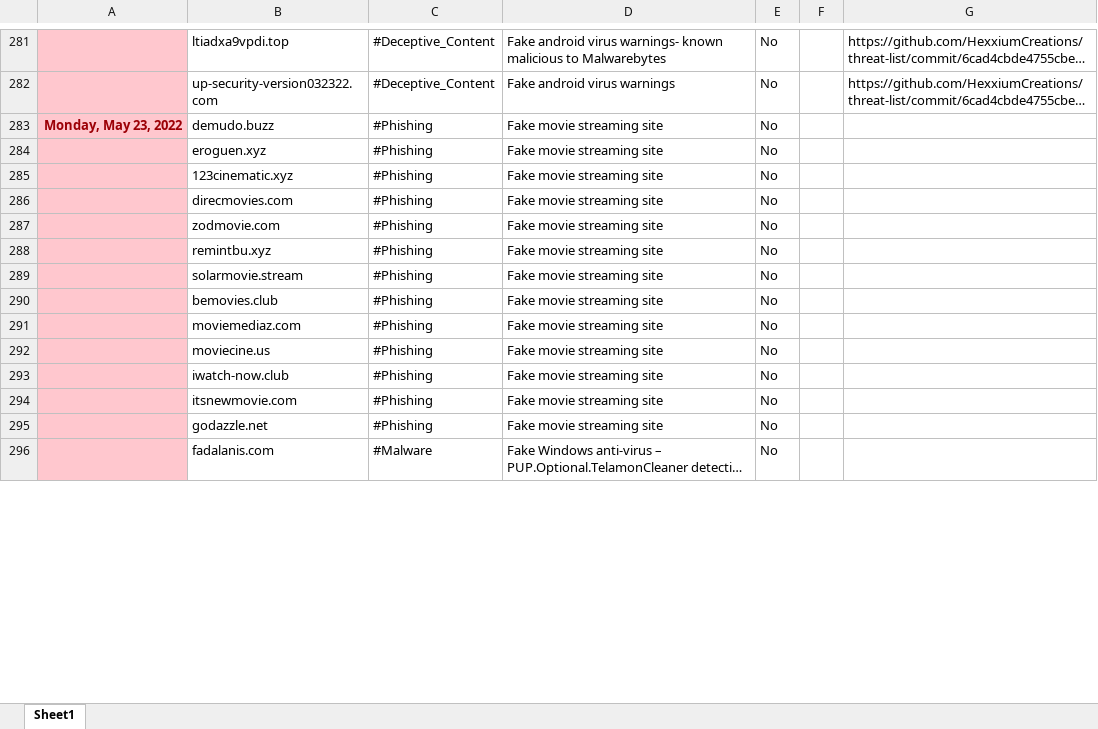
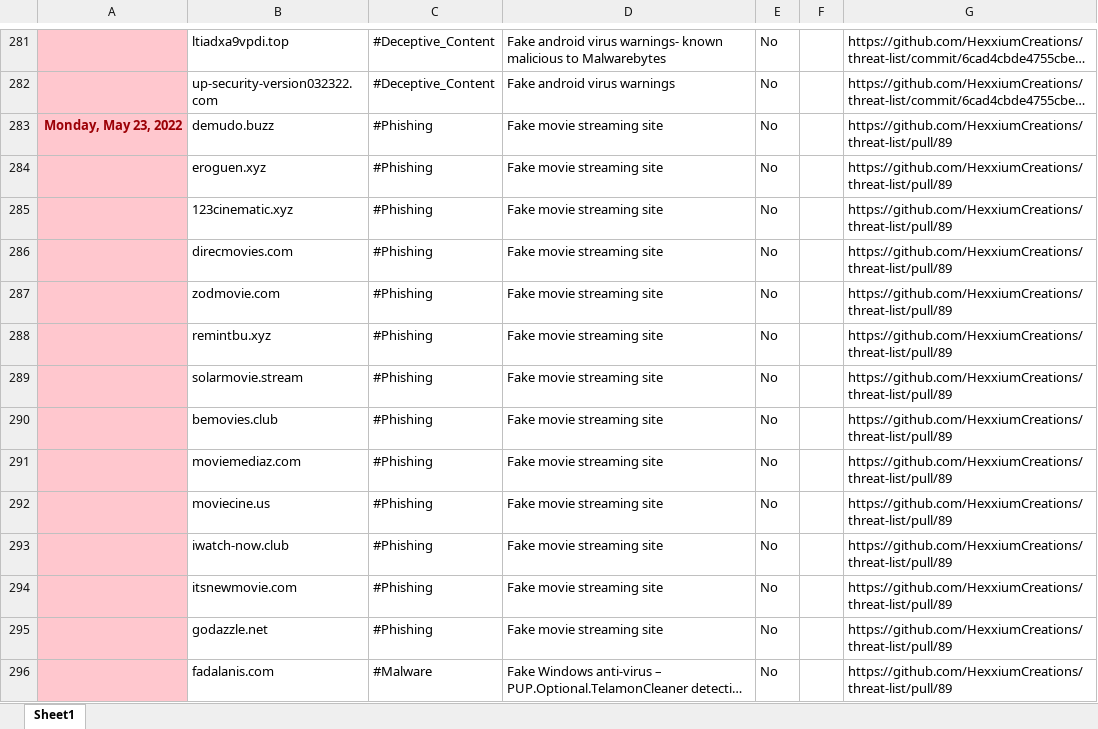
Before and after one commit to HexxiumCreations/threat-list, an Excel workbook: Hexxium Creations Master Threat List.xlsx, sheet Sheet1, drawn as a sheet; only a part is shown, gaps mark what is left out; long unchanged cells end in …; values as stored, in another font and other column widths than the file's, no borders; the diff covers the shown part only; the diff names each change by its address in the sheet, - before the commit and + after, or states it on an @@ line.

Commit message:
Update 5/27/2022
Updates threatlist tracker

```diff
--- a/Hexxium Creations Master Threat List.xlsx (sheet Sheet1)
+++ b/Hexxium Creations Master Threat List.xlsx (sheet Sheet1)
-G283:G296: (empty)
+G283:G296: https://github.com/HexxiumCreations/threat-list/pull/89
```
Also changed, not shown: 2 added rows and 34 edited cells elsewhere in this sheet.
